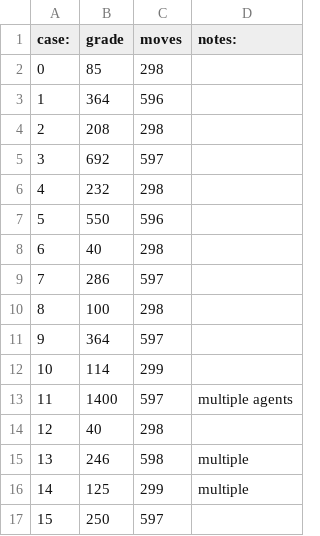
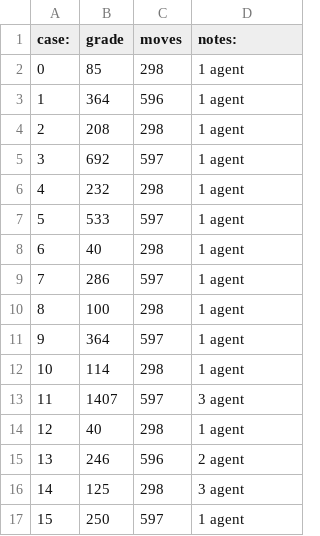
Before and after one commit to TaliaSeada/Ex4_OOP, a CSV file: results.csv, drawn as a sheet.

Commit message:
run and update results
ToDo:
documantation

readme

wiki

report scores

designPatters

testing

film a video of it running

diagram

release

```diff
--- a/results.csv
+++ b/results.csv
@@ -1,17 +1,17 @@
 case: ,grade,moves,notes:
-0,85,298,
-1,364,596,
-2,208,298,
-3,692,597,
-4,232,298,
-5,550,596,""
-6,40,298,
-7,286,597,
-8,100,298,
-9,364,597,""
-10,114,299,""
-11,1400,597,multiple agents
-12,40,298,
-13,246,598,multiple
-14,125,299,multiple
-15,250,597,
+0,85,298,1 agent
+1,364,596,1 agent
+2,208,298,1 agent
+3,692,597,1 agent
+4,232,298,1 agent
+5,533,597,1 agent
+6,40,298,1 agent
+7,286,597,1 agent
+8,100,298,1 agent
+9,364,597,1 agent
+10,114,298,1 agent
+11,1407,597,3 agent
+12,40,298,1 agent
+13,246,596,2 agent
+14,125,298,3 agent
+15,250,597,1 agent
```
Also changed, not shown: 2 other files.
